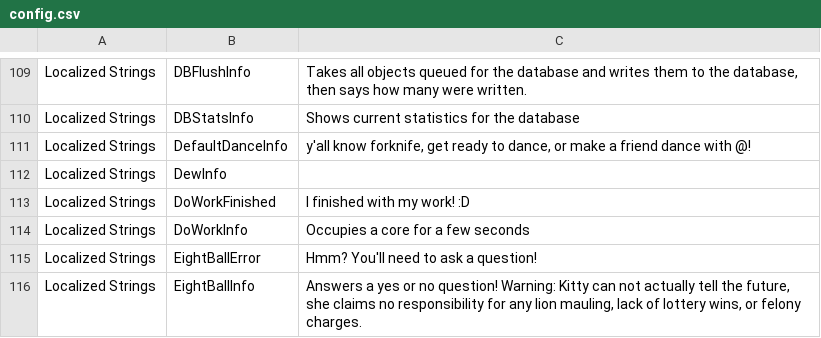
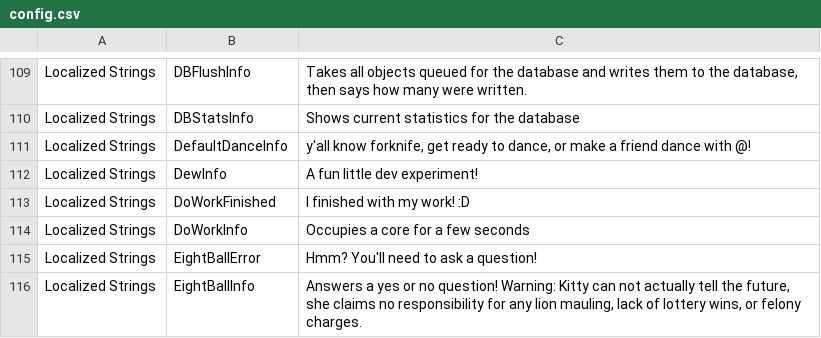
Before and after one commit to AlexStewartCode/KittyBot, a CSV file: assets/config.csv, drawn as a sheet; only a part is shown, gaps mark what is left out.

```diff
--- a/assets/config.csv
+++ b/assets/config.csv
@@ -111,3 +111,3 @@
 "Localized Strings","DefaultDanceInfo","y'all know forknife, get ready to dance, or make a friend dance with @!"
-"Localized Strings","DewInfo",""
+"Localized Strings","DewInfo","A fun little dev experiment!"
 "Localized Strings","DoWorkFinished","I finished with my work! :D"
```
Also changed, not shown: 4 other files.
